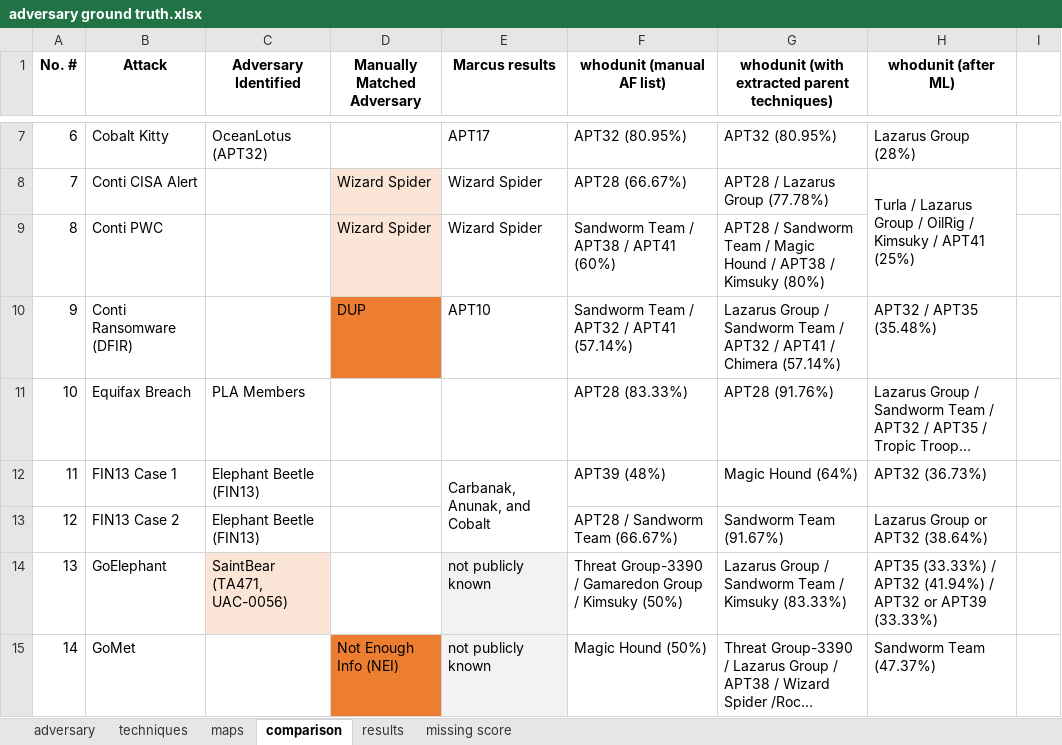
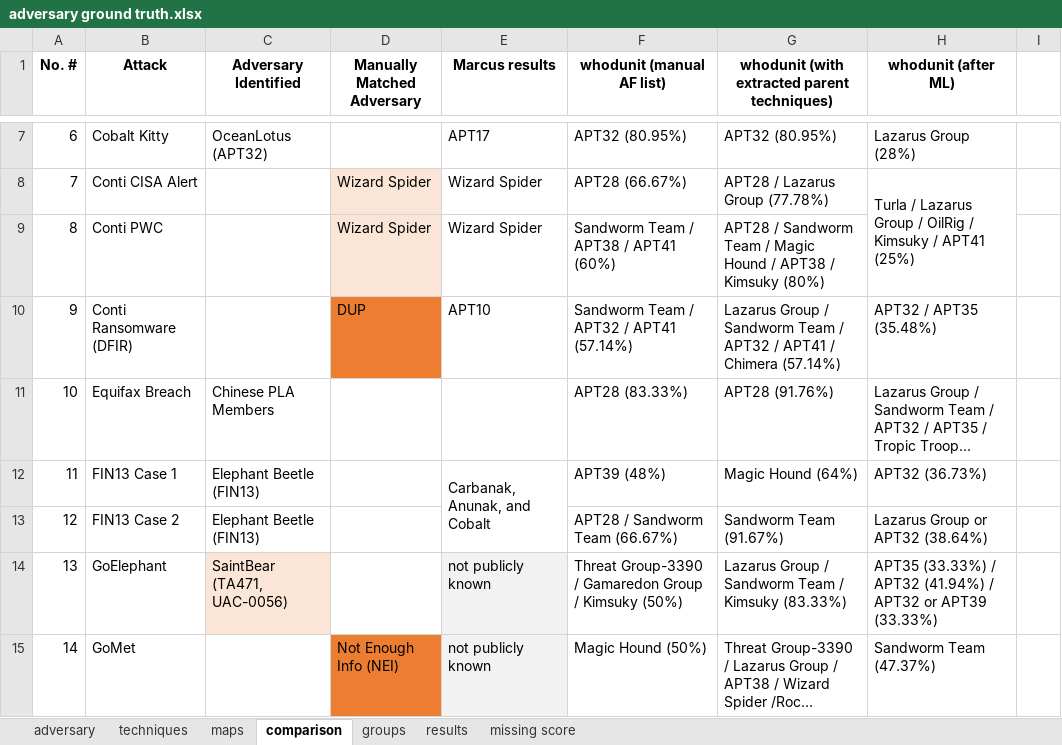
Before and after one commit to HN257/attack-flow-whodunit, an Excel workbook: adversary ground truth.xlsx, sheet comparison, drawn as a sheet; only a part is shown, gaps mark what is left out; long unchanged cells end in …; values as stored, in another font and other column widths than the file's, no borders; the diff names each change by its address in the sheet, - before the commit and + after, or states it on an @@ line.

```diff
--- a/adversary ground truth.xlsx (sheet comparison)
+++ b/adversary ground truth.xlsx (sheet comparison)
+sheet tab: groups
-C11 (Adversary Identified): PLA Members
+C11 (Adversary Identified): Chinese PLA Members
```
Also changed, not shown: sheet maps, sheet results, sheet missing score, sheet techniques.
